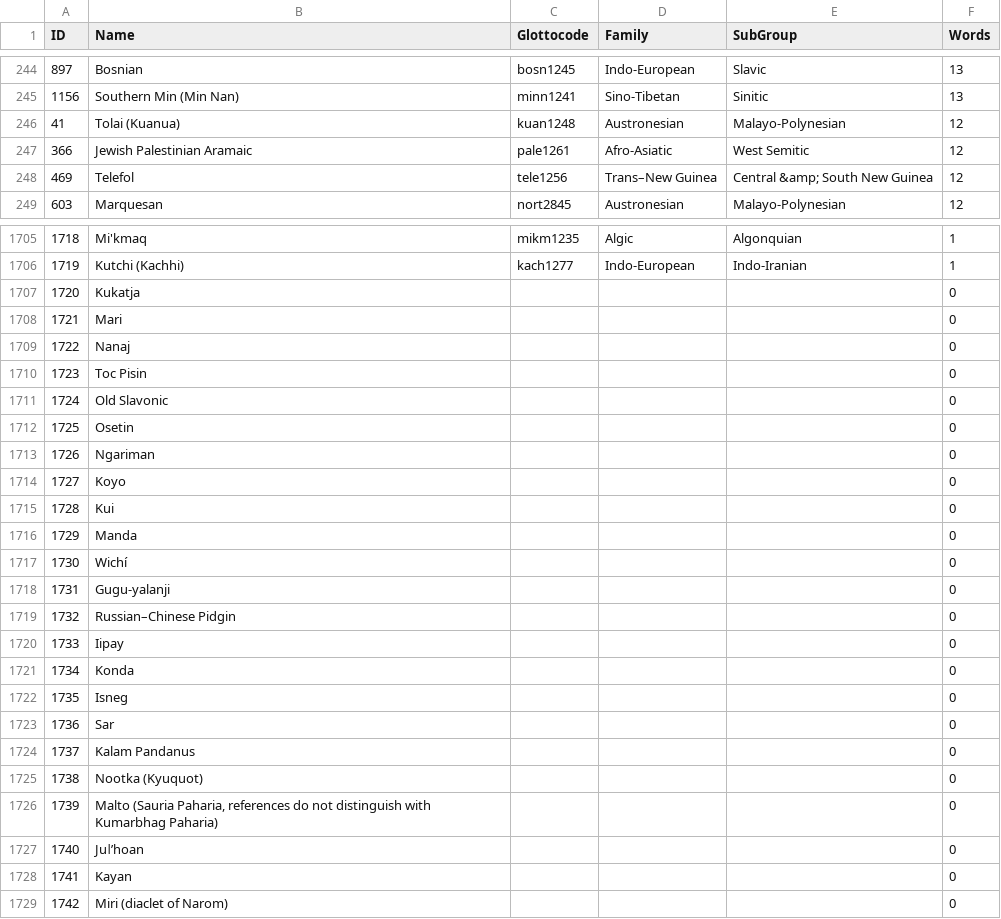
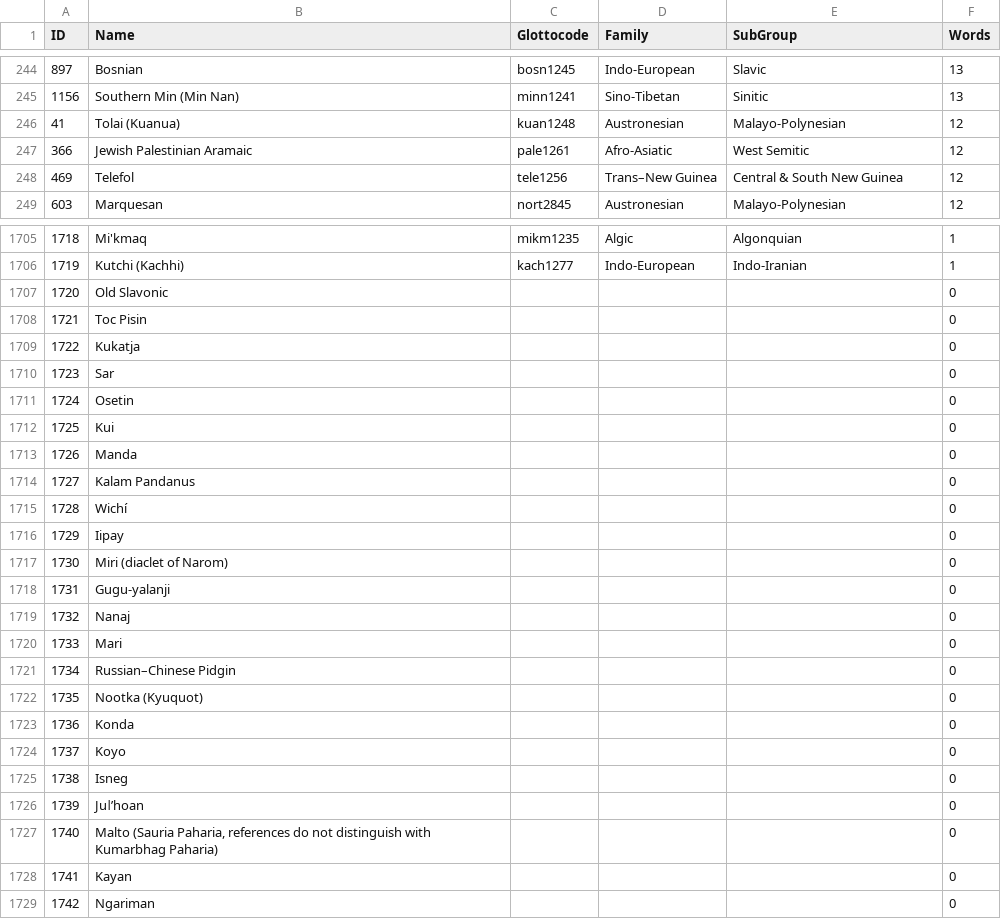
Before and after one commit to lexibank/datsemshift, a TSV file: etc/languages.tsv, drawn as a sheet; only a part is shown, gaps mark what is left out; the diff covers the shown part only.

Commit message:
Update extracted shifts/languages/lexemes

```diff
--- a/etc/languages.tsv
+++ b/etc/languages.tsv
@@ -247,3 +247,3 @@ ID	Name	Glottocode	Family	SubGroup	Words
 366	Jewish Palestinian Aramaic	pale1261	Afro-Asiatic	West Semitic	12
-469	Telefol	tele1256	Trans–New Guinea	Central &amp; South New Guinea	12
+469	Telefol	tele1256	Trans–New Guinea	Central & South New Guinea	12
 603	Marquesan	nort2845	Austronesian	Malayo-Polynesian	12
@@ -1706,24 +1706,24 @@ ID	Name	Glottocode	Family	SubGroup	Words
 1719	Kutchi (Kachhi)	kach1277	Indo-European	Indo-Iranian	1
-1720	Kukatja				0
-1721	Mari				0
-1722	Nanaj				0
-1723	Toc Pisin				0
-1724	Old Slavonic				0
-1725	Osetin				0
-1726	Ngariman				0
-1727	Koyo				0
-1728	Kui				0
-1729	Manda				0
-1730	Wichí				0
+1720	Old Slavonic				0
+1721	Toc Pisin				0
+1722	Kukatja				0
+1723	Sar				0
+1724	Osetin				0
+1725	Kui				0
+1726	Manda				0
+1727	Kalam Pandanus				0
+1728	Wichí				0
+1729	Iipay				0
+1730	Miri (diaclet of Narom)				0
 1731	Gugu-yalanji				0
-1732	Russian–Chinese Pidgin				0
-1733	Iipay				0
-1734	Konda				0
-1735	Isneg				0
-1736	Sar				0
-1737	Kalam Pandanus				0
-1738	Nootka (Kyuquot)				0
-1739	Malto (Sauria Paharia, references do not distinguish with Kumarbhag Paharia)				0
-1740	Juǀʼhoan				0
+1732	Nanaj				0
+1733	Mari				0
+1734	Russian–Chinese Pidgin				0
+1735	Nootka (Kyuquot)				0
+1736	Konda				0
+1737	Koyo				0
+1738	Isneg				0
+1739	Juǀʼhoan				0
+1740	Malto (Sauria Paharia, references do not distinguish with Kumarbhag Paharia)				0
 1741	Kayan				0
-1742	Miri (diaclet of Narom)				0
+1742	Ngariman				0
```
Also changed, not shown: 6 edited cells elsewhere in this file, raw/shifts.tsv.
